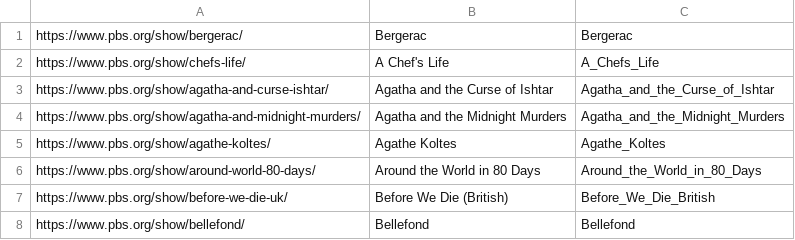
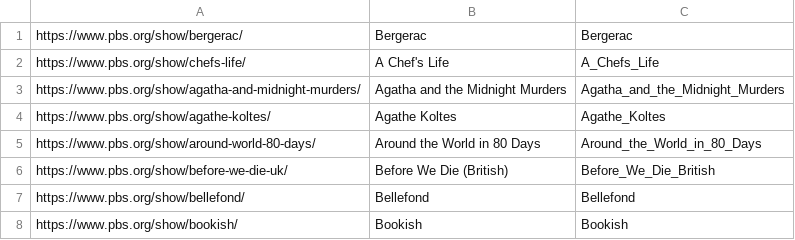
Before and after one commit to Monty/WhatsStreamingToday, a CSV file: PBS-only.csv, drawn as a sheet; only a part is shown; the shorter side is filled out with more unchanged rows; the diff names each change by its address in the sheet, - before the commit and + after, or states it on an @@ line.

Commit message:
Update PBS-only.csv
Remove Agatha and the Curse of Ishtar

```diff
--- a/PBS-only.csv
+++ b/PBS-only.csv
-row 3: https://www.pbs.org/show/agatha-and-curse-ishtar/ | Agatha and the Curse of Ishtar | Agatha_and_the_Curse_of_Ishtar
```
